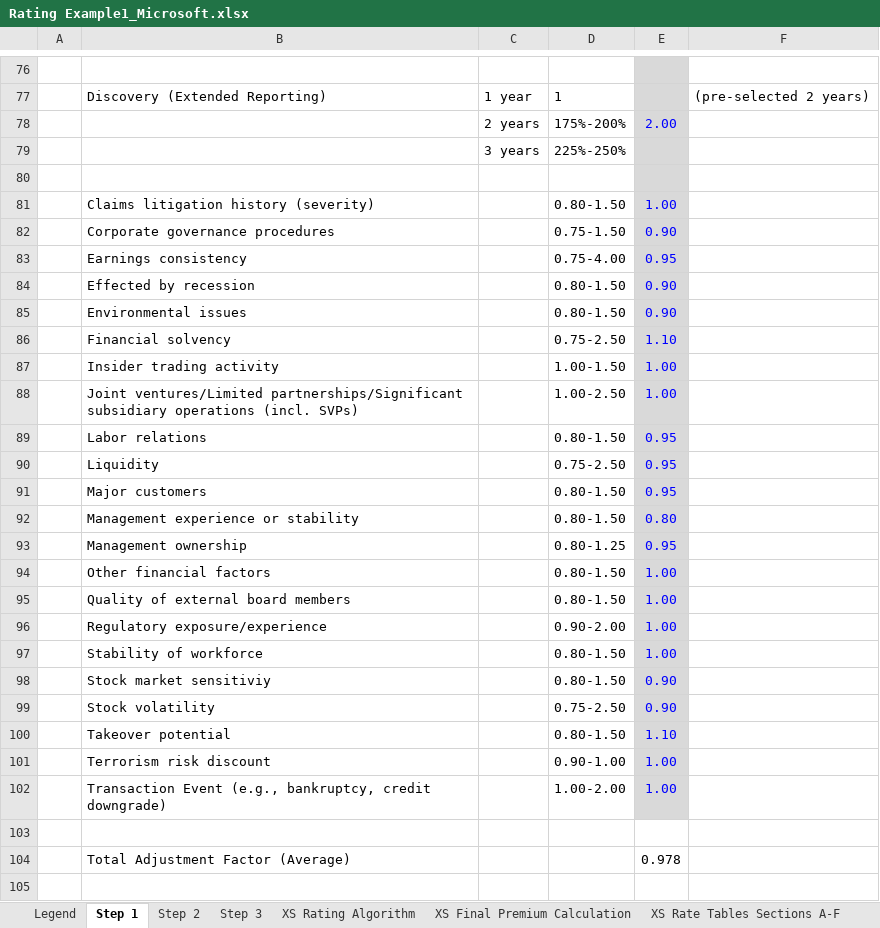
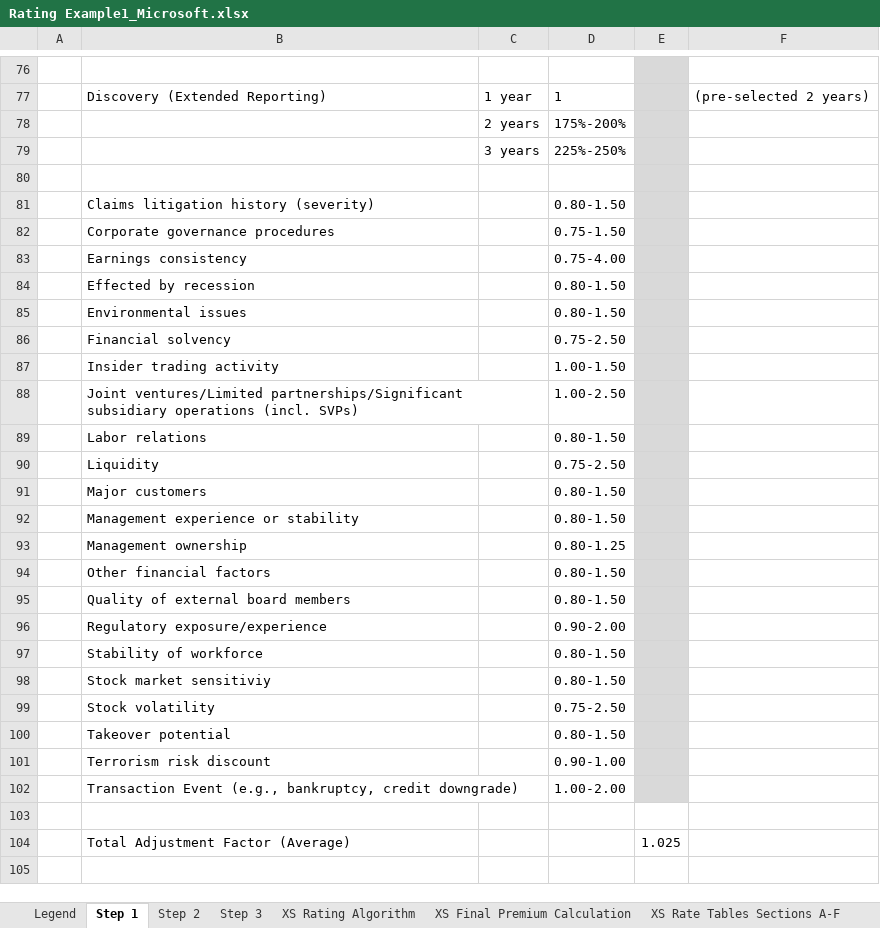
Before and after one commit to nirajamca/OMSMac, an Excel workbook: Submissions/Rating Example1_Microsoft.xlsx, sheet Step 1, drawn as a sheet; only a part is shown, gaps mark what is left out; values as stored, in another font and other column widths than the file's, no borders; the diff covers the shown part only; the diff names each change by its address in the sheet, - before the commit and + after, or states it on an @@ line.

```diff
--- a/Submissions/Rating Example1_Microsoft.xlsx (sheet Step 1)
+++ b/Submissions/Rating Example1_Microsoft.xlsx (sheet Step 1)
-E78: 2.00
+E78: (empty)
-E81: 1.00
+E81: (empty)
-E82: 0.90
+E82: (empty)
-E83: 0.95
+E83: (empty)
-E84:E85: 0.90
+E84:E85: (empty)
-E86: 1.10
+E86: (empty)
-E87:E88: 1.00
+E87:E88: (empty)
-E89:E91: 0.95
+E89:E91: (empty)
-E92: 0.80
+E92: (empty)
-E93: 0.95
+E93: (empty)
-E94:E97: 1.00
+E94:E97: (empty)
-E98:E99: 0.90
+E98:E99: (empty)
-E100: 1.10
+E100: (empty)
-E101:E102: 1.00
+E101:E102: (empty)
-E104: 0.978
+E104: 1.025
```
Also changed, not shown: 14 edited cells elsewhere in this sheet, sheet Step 2, sheet Step 3, sheet XS Rating Step A Inputs, sheet XS Final Premium Calculation, sheet XS RateTables SectionA-Georgia, sheet XS Rate Tables Sections A-F, 1 more sheet, Submissions/TestData.xlsx.
